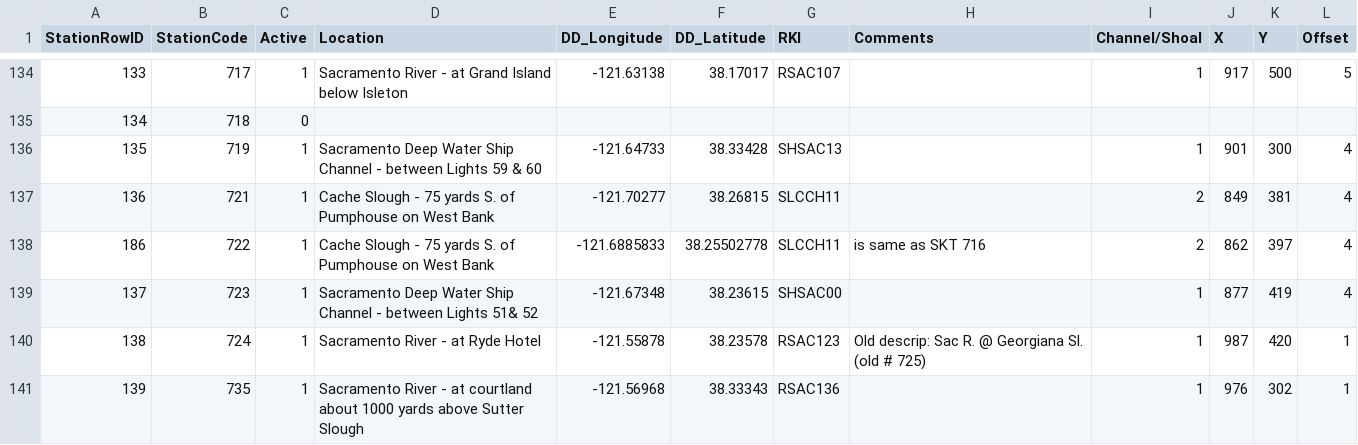
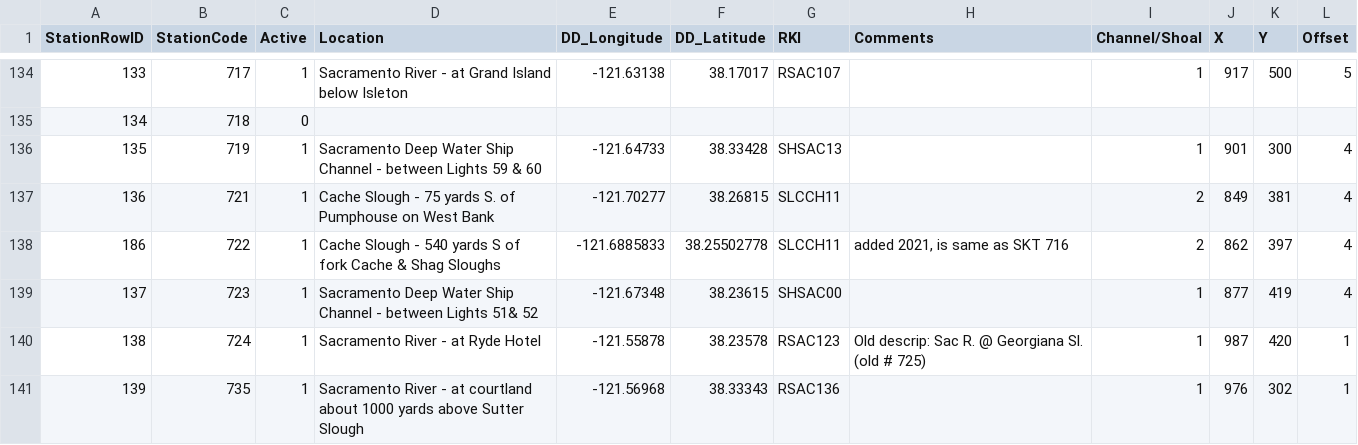
Before and after one commit to InteragencyEcologicalProgram/discretewq, a CSV file: data-raw/FMWT/StationsLookUp.csv, drawn as a sheet; only a part is shown, gaps mark what is left out.

```diff
--- a/data-raw/FMWT/StationsLookUp.csv
+++ b/data-raw/FMWT/StationsLookUp.csv
@@ -137,3 +137,3 @@
 136,"721",1,"Cache Slough - 75 yards S. of Pumphouse on West Bank","-121.70277","38.26815","SLCCH11",,2,849,381,4
-186,"722",1,"Cache Slough - 75 yards S. of Pumphouse on West Bank","-121.6885833","38.25502778","SLCCH11","is same as SKT 716",2,862,397,4
+186,"722",1,"Cache Slough - 540 yards S of fork Cache & Shag Sloughs","-121.6885833","38.25502778","SLCCH11","added 2021, is same as SKT 716",2,862,397,4
 137,"723",1,"Sacramento Deep Water Ship Channel - between Lights 51& 52","-121.67348","38.23615","SHSAC00",,1,877,419,4
```
Also changed, not shown: data-raw/SLS/Tow Info.csv, data-raw/SLS/Water Info.csv, 8 other files.
